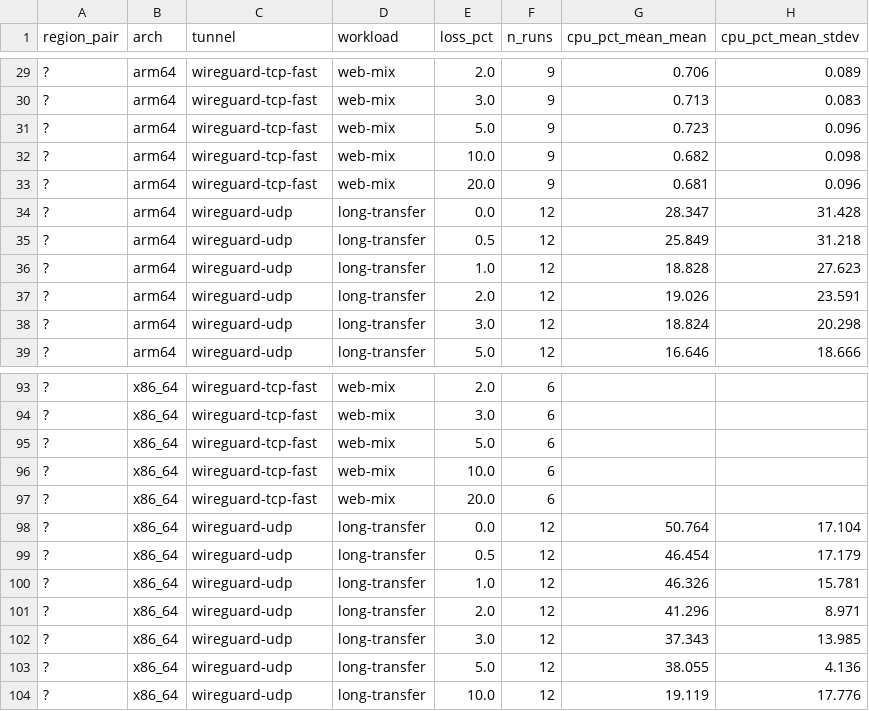
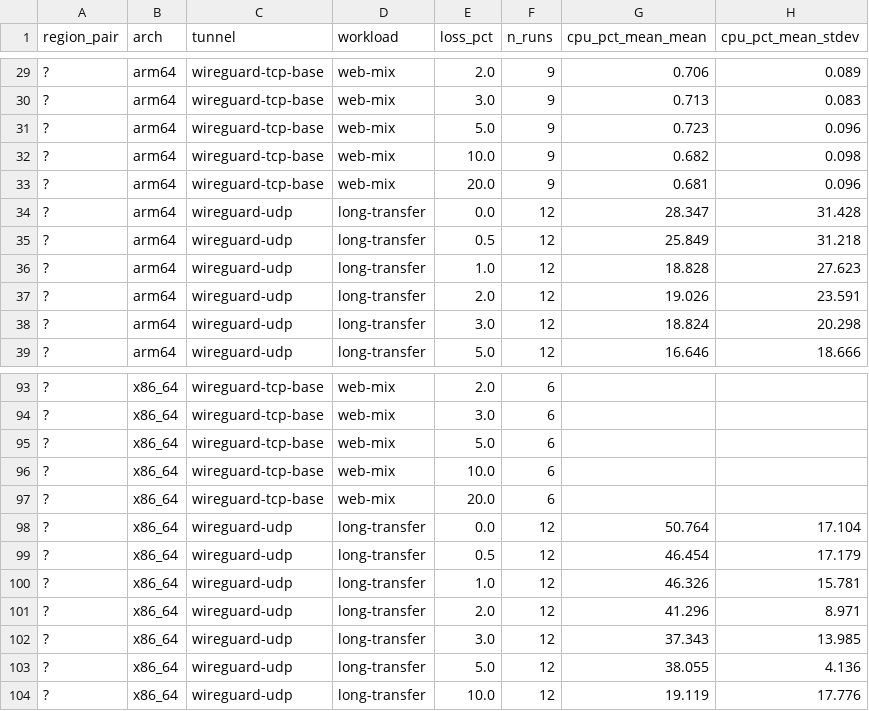
Before and after one commit to secwest/WGTCP, a CSV file: perf-test/results/baseline-1.0.0-p2p/matrix-partial.csv, drawn as a sheet; only a part is shown, gaps mark what is left out; the diff covers the shown part only; the diff names each change by its address in the sheet, - before the commit and + after, or states it on an @@ line.

```diff
--- a/perf-test/results/baseline-1.0.0-p2p/matrix-partial.csv
+++ b/perf-test/results/baseline-1.0.0-p2p/matrix-partial.csv
-C29:C33 (tunnel): wireguard-tcp-fast
+C29:C33 (tunnel): wireguard-tcp-base
-C93:C97 (tunnel): wireguard-tcp-fast
+C93:C97 (tunnel): wireguard-tcp-base
```
Also changed, not shown: 54 edited cells elsewhere in this file, matrix.csv, perf-test/matrix.csv, 15 other files.
